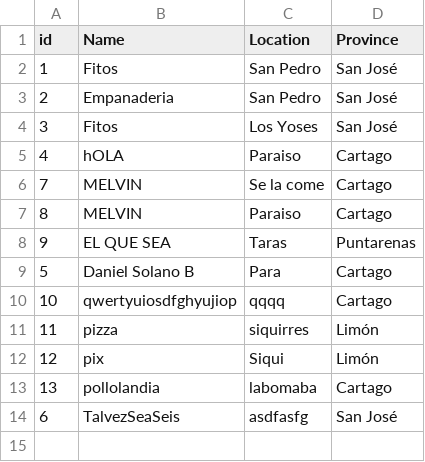
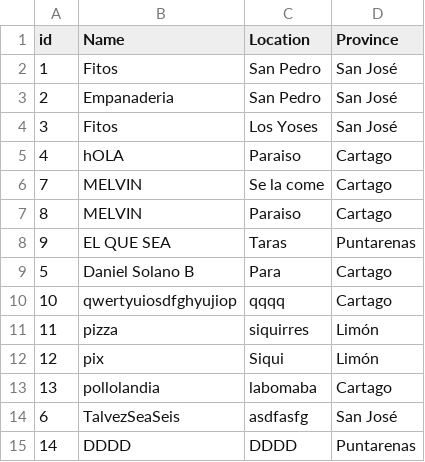
Before and after one commit to DanSolano/Algoritmos_Proyecto01_B16322_B31710_B67156, a CSV file: data/restaurant.csv, drawn as a sheet; the diff names each change by its address in the sheet, - before the commit and + after, or states it on an @@ line.

```diff
--- a/data/restaurant.csv
+++ b/data/restaurant.csv
+row 15: 14 | DDDD | DDDD | Puntarenas
```
Also changed, not shown: 19 other files.
